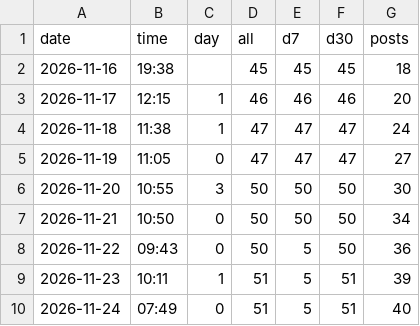
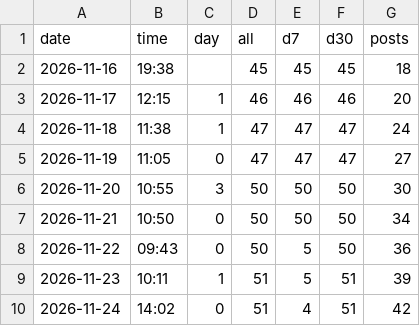
Before and after one commit to Junghyerim0818/moneyblog, a CSV file: tools/data/stats/pageviews.csv, drawn as a sheet.

```diff
--- a/tools/data/stats/pageviews.csv
+++ b/tools/data/stats/pageviews.csv
@@ -9,2 +9,2 @@ date,time,day,all,d7,d30,posts
 2026-11-23,10:11,1,51,5,51,39
-2026-11-24,07:49,0,51,5,51,40
+2026-11-24,14:02,0,51,4,51,42
```
Also changed, not shown: 1 other file.
